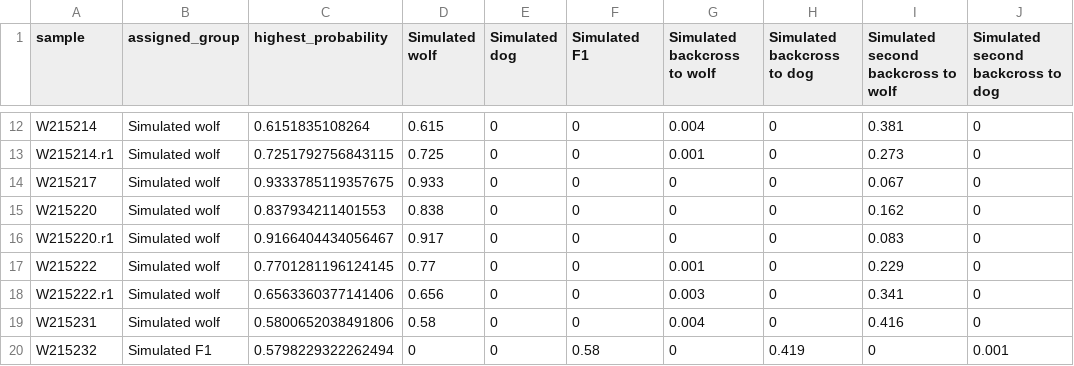
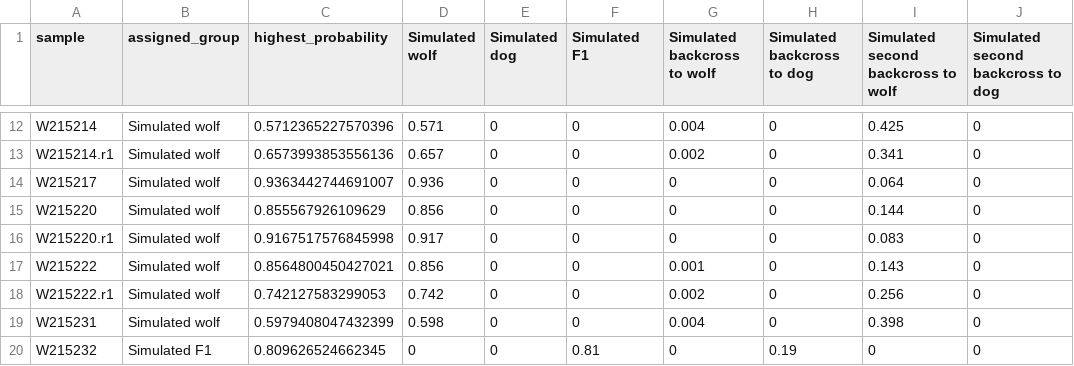
Before and after one commit to Linka14/SNPGenotyper, a TSV file: Results/big/Graphics/STAN_Hierarchical/unpad_a3_e0.08_flat/Ancestry_validation/dapc_sample_membership.tsv, drawn as a sheet; only a part is shown, gaps mark what is left out; the diff covers the shown part only; the diff names each change by its address in the sheet, - before the commit and + after, or states it on an @@ line.

```diff
--- a/Results/big/Graphics/STAN_Hierarchical/unpad_a3_e0.08_flat/Ancestry_validation/dapc_sample_membership.tsv
+++ b/Results/big/Graphics/STAN_Hierarchical/unpad_a3_e0.08_flat/Ancestry_validation/dapc_sample_membership.tsv
-C12 (highest_probability): 0.6151835108264
+C12 (highest_probability): 0.5712365227570396
-D12 (Simulated wolf): 0.615
+D12 (Simulated wolf): 0.571
-I12: 0.381
+I12: 0.425
-C13 (highest_probability): 0.7251792756843115
+C13 (highest_probability): 0.6573993853556136
-D13 (Simulated wolf): 0.725
+D13 (Simulated wolf): 0.657
-G13 (Simulated backcross to wolf): 0.001
+G13 (Simulated backcross to wolf): 0.002
-I13: 0.273
+I13: 0.341
-C14 (highest_probability): 0.9333785119357675
+C14 (highest_probability): 0.9363442744691007
-D14 (Simulated wolf): 0.933
+D14 (Simulated wolf): 0.936
-I14: 0.067
+I14: 0.064
-C15 (highest_probability): 0.837934211401553
+C15 (highest_probability): 0.855567926109629
-D15 (Simulated wolf): 0.838
+D15 (Simulated wolf): 0.856
-I15: 0.162
+I15: 0.144
-C16 (highest_probability): 0.9166404434056467
+C16 (highest_probability): 0.9167517576845998
-C17 (highest_probability): 0.7701281196124145
+C17 (highest_probability): 0.8564800450427021
-D17 (Simulated wolf): 0.77
+D17 (Simulated wolf): 0.856
-I17: 0.229
+I17: 0.143
-C18 (highest_probability): 0.6563360377141406
+C18 (highest_probability): 0.742127583299053
-D18 (Simulated wolf): 0.656
+D18 (Simulated wolf): 0.742
-G18 (Simulated backcross to wolf): 0.003
+G18 (Simulated backcross to wolf): 0.002
-I18: 0.341
+I18: 0.256
-C19 (highest_probability): 0.5800652038491806
+C19 (highest_probability): 0.5979408047432399
-D19 (Simulated wolf): 0.58
+D19 (Simulated wolf): 0.598
-I19: 0.416
+I19: 0.398
-C20 (highest_probability): 0.5798229322262494
+C20 (highest_probability): 0.809626524662345
-F20 (Simulated F1): 0.58
+F20 (Simulated F1): 0.81
-H20 (Simulated backcross to dog): 0.419
+H20 (Simulated backcross to dog): 0.19
-J20: 0.001
+J20: 0
```
Also changed, not shown: 51 edited cells elsewhere in this file, 41 other files.
